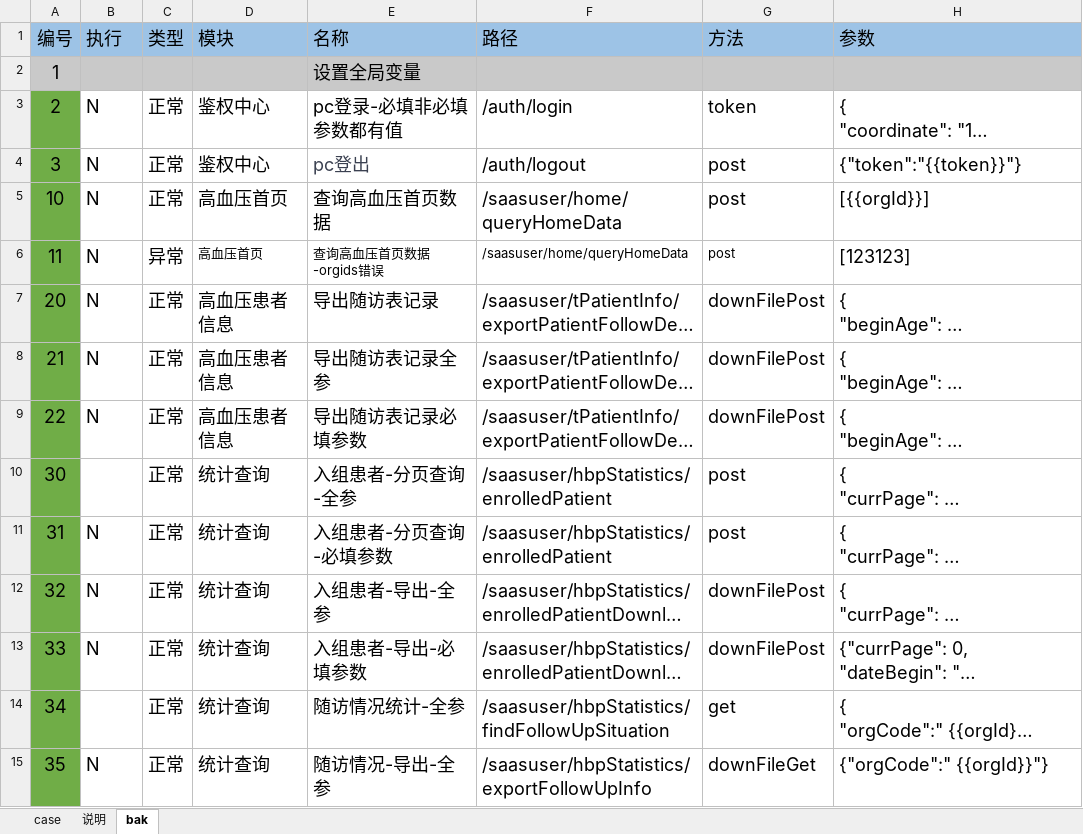
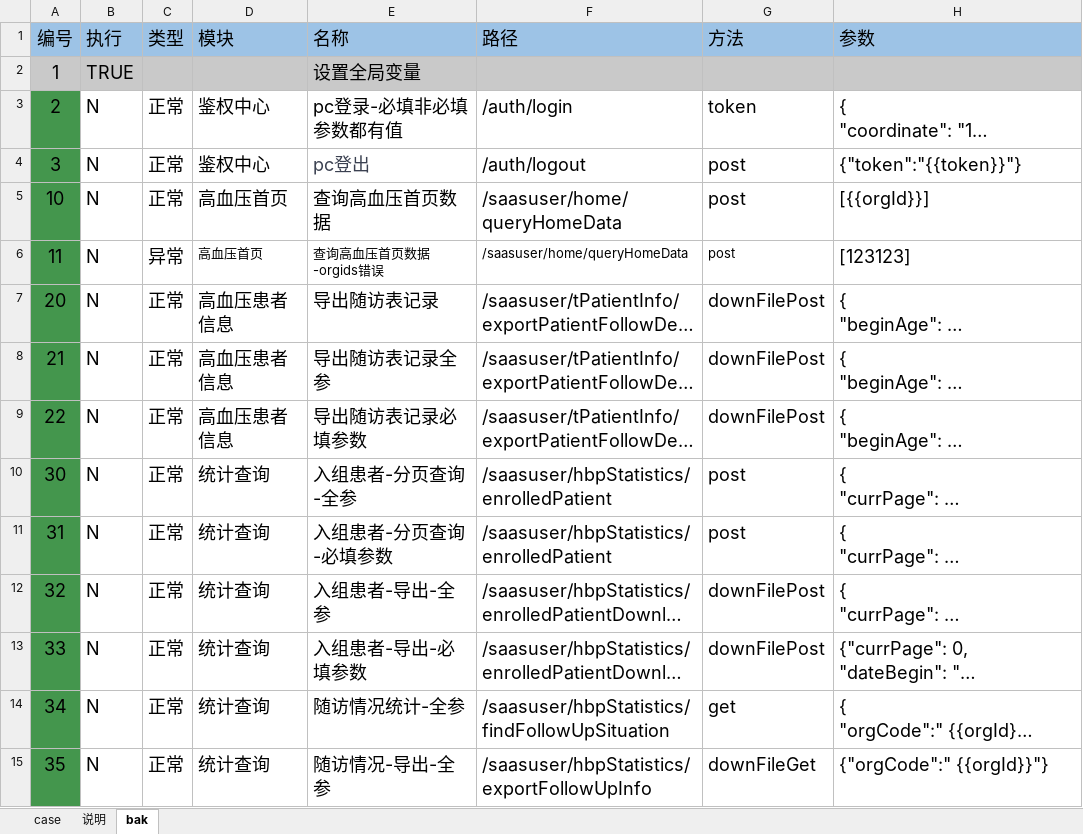
Before and after one commit to skducn/project, an Excel workbook: instance/zyjk/SAAS/i/saas_interface_case.xlsx, sheet bak, drawn as a sheet; only a part is shown; long unchanged cells end in …; values as stored, in another font and other column widths than the file's, no borders; the diff covers the shown part only; the diff names each change by its address in the sheet, - before the commit and + after, or states it on an @@ line.

```diff
--- a/instance/zyjk/SAAS/i/saas_interface_case.xlsx (sheet bak)
+++ b/instance/zyjk/SAAS/i/saas_interface_case.xlsx (sheet bak)
-B2 (执行): (empty)
+B2 (执行): TRUE
-A3:A15 fill: #70AD47
+A3:A15 fill: #44964D
-B10 (执行): (empty)
+B10 (执行): N
-B14 (执行): (empty)
+B14 (执行): N
```
Also changed, not shown: 2 added rows, 26 edited cells and cell formats elsewhere in this sheet, sheet case, 7 other files.
